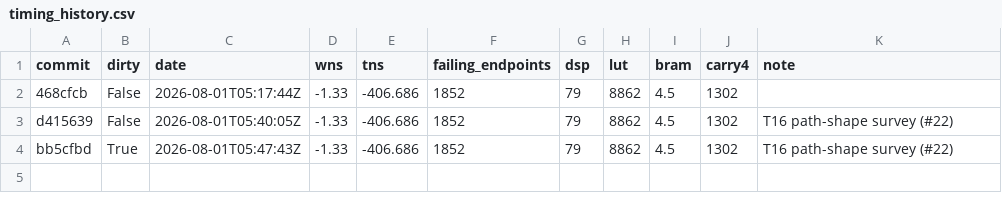
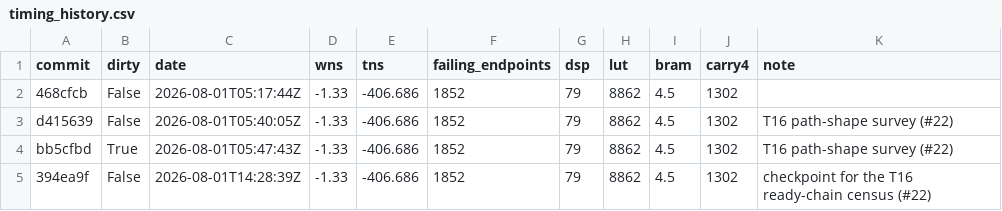
Before and after one commit to dbrad03/FPGA-GGX-Sampler, a CSV file: sim/timing_history.csv, drawn as a sheet.

Commit message:
docs: the ready chain, measured -- 875 endpoints and 43% of TNS (#22, #31)
T16 inferred ~820 failing endpoints on the sampler's combinational ready chain
from three shared startpoints. Measured with ready_census.tcl against the routed
checkpoint, it is 875 of 1852 (47.2%), carrying -174.615 ns of the design's
-406.654 ns TNS (42.9%). The inference was conservative, and the chain reaches
wider than the sampler: it originates in projected_area, and these counts are
its whole fanout cone.

The census now also reports the TNS share, which is the number that actually
sizes the work -- endpoint count alone does not say whether clearing them moves
the design. Reported as a union rather than a sum, because the nets are in
series and the same endpoint is reached through several of them.

The other half of the finding matters as much: worst slack through the chain is
-0.695, not the design's -1.330. It is a TNS lever that should move WNS not at
all, and the ticket says so explicitly, because otherwise a successful fix reads
as a failure.

Also corrects the survey's own re-derived order, which conflated Oct32's timing
FIX with Oct32's keep-or-revert DECISION. The carry split is cheap and can land
early (#32); the decision still belongs at the campaign's end for the reason #28
already gives -- 0.15 ns is not answerable inside a 1.3 ns problem.

```diff
--- a/sim/timing_history.csv
+++ b/sim/timing_history.csv
@@ -4 +4,2 @@ d415639,False,2026-08-01T05:40:05Z,-1.33,-406.686,1852,79,8862,4.5,1302,T16 path
 bb5cfbd,True,2026-08-01T05:47:43Z,-1.33,-406.686,1852,79,8862,4.5,1302,T16 path-shape survey (#22)
+394ea9f,False,2026-08-01T14:28:39Z,-1.33,-406.686,1852,79,8862,4.5,1302,checkpoint for the T16 ready-chain census (#22)
```
Also changed, not shown: 2 other files.
